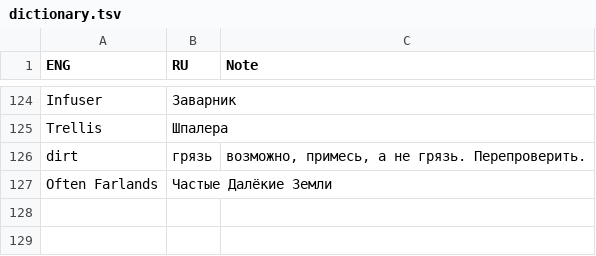
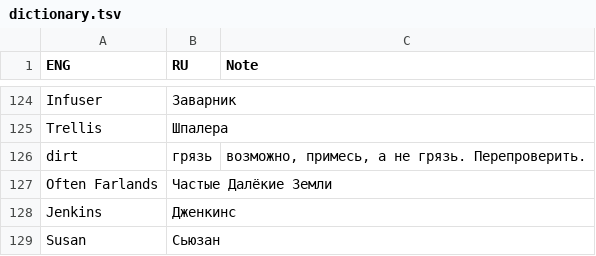
Before and after one commit to Dontaz/Wanderstop-RU, a TSV file: dictionary.tsv, drawn as a sheet; only a part is shown, gaps mark what is left out.

Commit message:
Update dictionary.tsv

```diff
--- a/dictionary.tsv
+++ b/dictionary.tsv
@@ -127 +127,3 @@ dirt	грязь	возможно, примесь, а не грязь. Переп
 Often Farlands	Частые Далёкие Земли		
+Jenkins	Дженкинс		
+Susan	Сьюзан		
```
